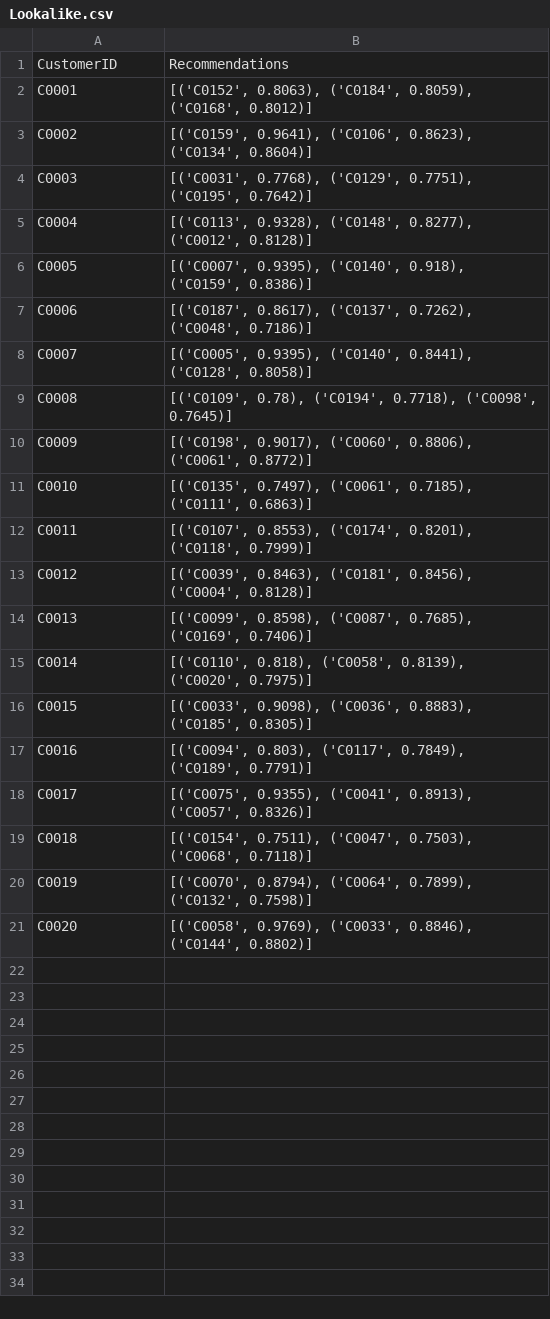
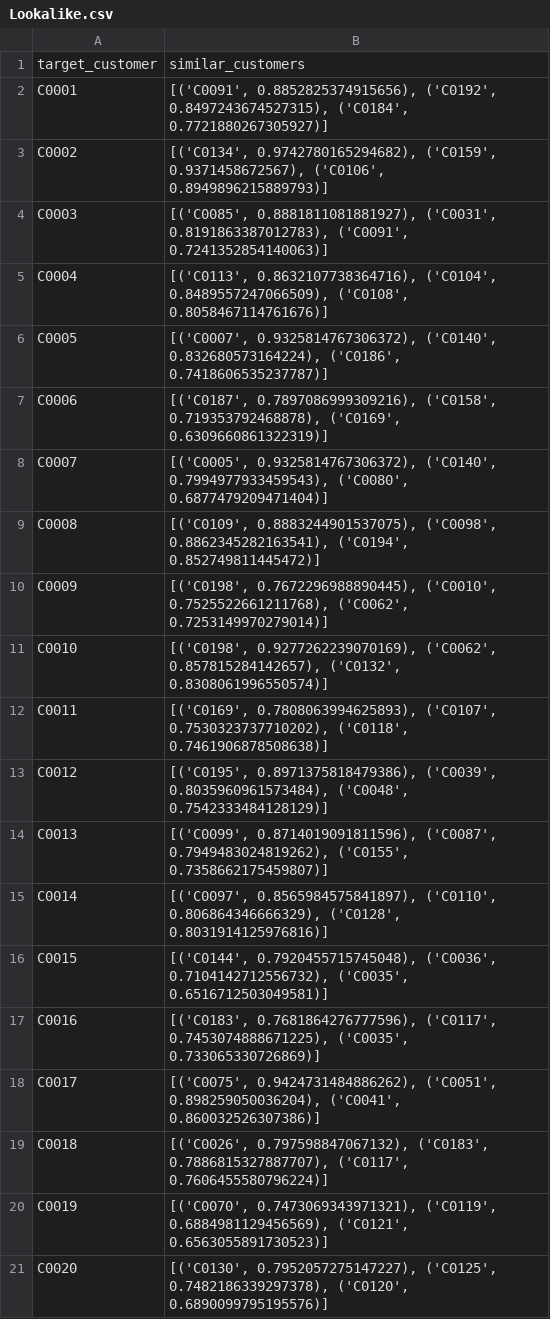
Before and after one commit to TejasShinkar12/eCommerce-Transactions-Analysis-and-Customer-Segmentation, a CSV file: Reports/Lookalike.csv, drawn as a sheet.

Commit message:
update lookalike customer recommendations

```diff
--- a/Reports/Lookalike.csv
+++ b/Reports/Lookalike.csv
@@ -1,21 +1,21 @@
-CustomerID,Recommendations
-C0001,"[('C0152', 0.8063), ('C0184', 0.8059), ('C0168', 0.8012)]"
-C0002,"[('C0159', 0.9641), ('C0106', 0.8623), ('C0134', 0.8604)]"
-C0003,"[('C0031', 0.7768), ('C0129', 0.7751), ('C0195', 0.7642)]"
-C0004,"[('C0113', 0.9328), ('C0148', 0.8277), ('C0012', 0.8128)]"
-C0005,"[('C0007', 0.9395), ('C0140', 0.918), ('C0159', 0.8386)]"
-C0006,"[('C0187', 0.8617), ('C0137', 0.7262), ('C0048', 0.7186)]"
-C0007,"[('C0005', 0.9395), ('C0140', 0.8441), ('C0128', 0.8058)]"
-C0008,"[('C0109', 0.78), ('C0194', 0.7718), ('C0098', 0.7645)]"
-C0009,"[('C0198', 0.9017), ('C0060', 0.8806), ('C0061', 0.8772)]"
-C0010,"[('C0135', 0.7497), ('C0061', 0.7185), ('C0111', 0.6863)]"
-C0011,"[('C0107', 0.8553), ('C0174', 0.8201), ('C0118', 0.7999)]"
-C0012,"[('C0039', 0.8463), ('C0181', 0.8456), ('C0004', 0.8128)]"
-C0013,"[('C0099', 0.8598), ('C0087', 0.7685), ('C0169', 0.7406)]"
-C0014,"[('C0110', 0.818), ('C0058', 0.8139), ('C0020', 0.7975)]"
-C0015,"[('C0033', 0.9098), ('C0036', 0.8883), ('C0185', 0.8305)]"
-C0016,"[('C0094', 0.803), ('C0117', 0.7849), ('C0189', 0.7791)]"
-C0017,"[('C0075', 0.9355), ('C0041', 0.8913), ('C0057', 0.8326)]"
-C0018,"[('C0154', 0.7511), ('C0047', 0.7503), ('C0068', 0.7118)]"
-C0019,"[('C0070', 0.8794), ('C0064', 0.7899), ('C0132', 0.7598)]"
-C0020,"[('C0058', 0.9769), ('C0033', 0.8846), ('C0144', 0.8802)]"
+target_customer,similar_customers
+C0001,"[('C0091', 0.8852825374915656), ('C0192', 0.8497243674527315), ('C0184', 0.7721880267305927)]"
+C0002,"[('C0134', 0.9742780165294682), ('C0159', 0.9371458672567), ('C0106', 0.8949896215889793)]"
+C0003,"[('C0085', 0.8881811081881927), ('C0031', 0.8191863387012783), ('C0091', 0.7241352854140063)]"
+C0004,"[('C0113', 0.8632107738364716), ('C0104', 0.8489557247066509), ('C0108', 0.8058467114761676)]"
+C0005,"[('C0007', 0.9325814767306372), ('C0140', 0.832680573164224), ('C0186', 0.7418606535237787)]"
+C0006,"[('C0187', 0.7897086999309216), ('C0158', 0.719353792468878), ('C0169', 0.6309660861322319)]"
+C0007,"[('C0005', 0.9325814767306372), ('C0140', 0.7994977933459543), ('C0080', 0.6877479209471404)]"
+C0008,"[('C0109', 0.8883244901537075), ('C0098', 0.8862345282163541), ('C0194', 0.852749811445472)]"
+C0009,"[('C0198', 0.7672296988890445), ('C0010', 0.7525522661211768), ('C0062', 0.7253149970279014)]"
+C0010,"[('C0198', 0.9277262239070169), ('C0062', 0.857815284142657), ('C0132', 0.8308061996550574)]"
+C0011,"[('C0169', 0.7808063994625893), ('C0107', 0.7530323737710202), ('C0118', 0.7461906878508638)]"
+C0012,"[('C0195', 0.8971375818479386), ('C0039', 0.8035960961573484), ('C0048', 0.7542333484128129)]"
+C0013,"[('C0099', 0.8714019091811596), ('C0087', 0.7949483024819262), ('C0155', 0.7358662175459807)]"
+C0014,"[('C0097', 0.8565984575841897), ('C0110', 0.806864346666329), ('C0128', 0.8031914125976816)]"
+C0015,"[('C0144', 0.7920455715745048), ('C0036', 0.7104142712556732), ('C0035', 0.6516712503049581)]"
+C0016,"[('C0183', 0.7681864276777596), ('C0117', 0.7453074888671225), ('C0035', 0.733065330726869)]"
+C0017,"[('C0075', 0.9424731484886262), ('C0051', 0.898259050036204), ('C0041', 0.860032526307386)]"
+C0018,"[('C0026', 0.797598847067132), ('C0183', 0.7886815327887707), ('C0117', 0.7606455580796224)]"
+C0019,"[('C0070', 0.7473069343971321), ('C0119', 0.6884981129456569), ('C0121', 0.6563055891730523)]"
+C0020,"[('C0130', 0.7952057275147227), ('C0125', 0.7482186339297378), ('C0120', 0.6890099795195576)]"
```
Also changed, not shown: 2 other files.
